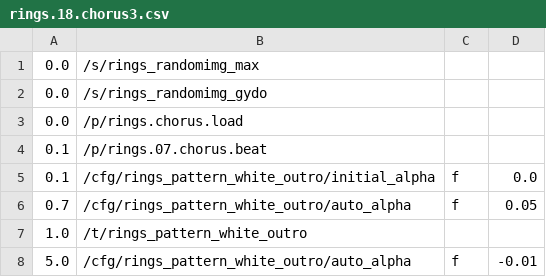
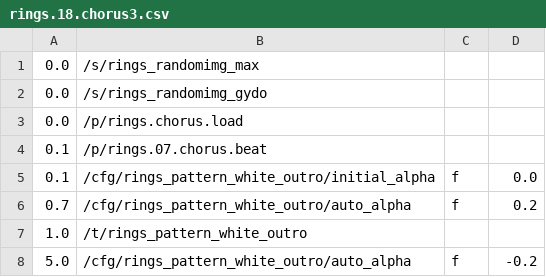
Before and after one commit to markkorput/of2030, a CSV file: of2030/bin/data/osc/rings.18.chorus3.csv, drawn as a sheet.

```diff
--- a/of2030/bin/data/osc/rings.18.chorus3.csv
+++ b/of2030/bin/data/osc/rings.18.chorus3.csv
@@ -5,4 +5,4 @@
 0.1,/cfg/rings_pattern_white_outro/initial_alpha,f,0.0
-0.7,/cfg/rings_pattern_white_outro/auto_alpha,f,0.05
+0.7,/cfg/rings_pattern_white_outro/auto_alpha,f,0.2
 1.0,/t/rings_pattern_white_outro
-5.0,/cfg/rings_pattern_white_outro/auto_alpha,f,-0.01
+5.0,/cfg/rings_pattern_white_outro/auto_alpha,f,-0.2
```
Also changed, not shown: of2030/bin/data/osc/stellar.01.spot_grow.csv.
